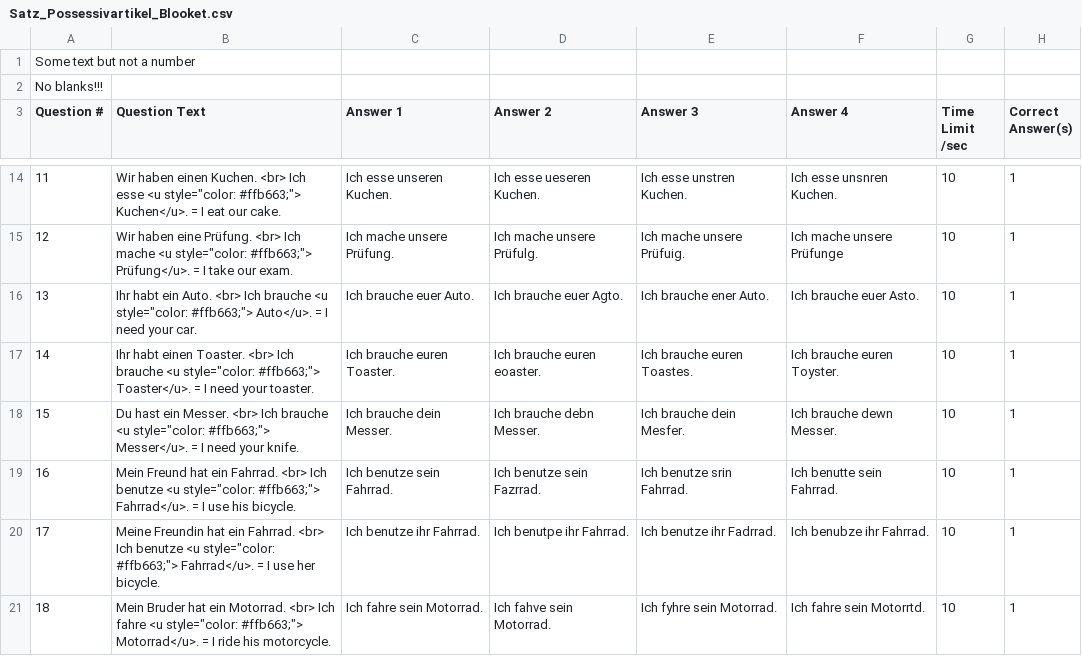
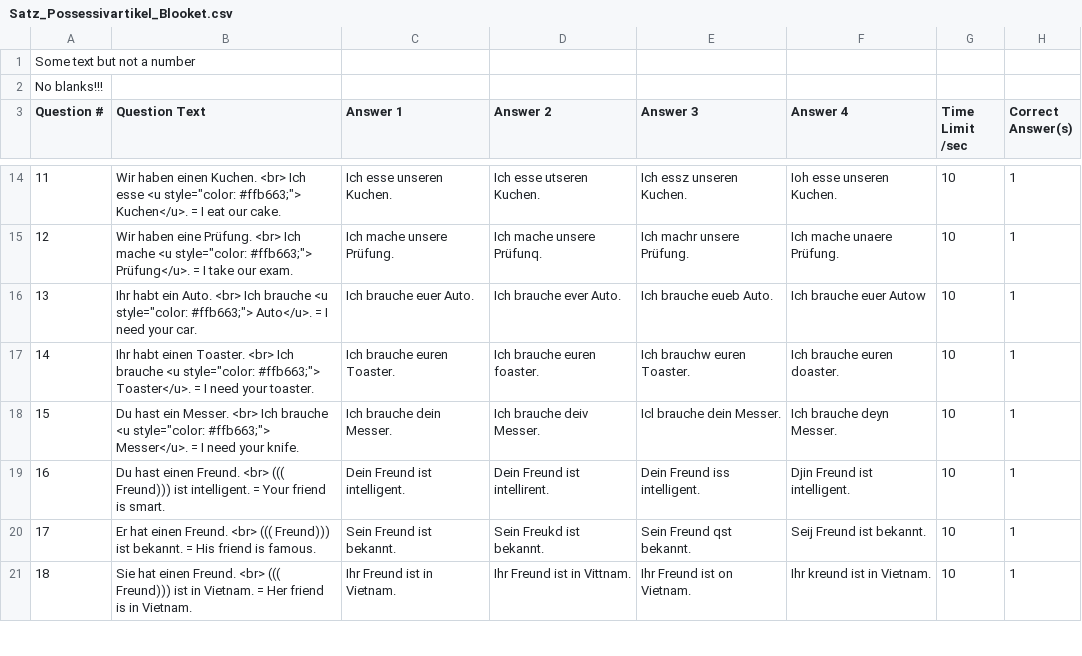
Before and after one commit to kassbohm/Anki, a CSV file: csv/Satz_Possessivartikel_Blooket.csv, drawn as a sheet; only a part is shown, gaps mark what is left out; the diff covers the shown part only; the diff names each change by its address in the sheet, - before the commit and + after, or states it on an @@ line.

```diff
--- a/csv/Satz_Possessivartikel_Blooket.csv
+++ b/csv/Satz_Possessivartikel_Blooket.csv
-D14 (Answer 2): Ich esse ueseren Kuchen.
+D14 (Answer 2): Ich esse utseren Kuchen.
-E14 (Answer 3): Ich esse unstren Kuchen.
+E14 (Answer 3): Ich essz unseren Kuchen.
-F14 (Answer 4): Ich esse unsnren Kuchen.
+F14 (Answer 4): Ioh esse unseren Kuchen.
-D15 (Answer 2): Ich mache unsere Prüfulg.
+D15 (Answer 2): Ich mache unsere Prüfunq.
-E15 (Answer 3): Ich mache unsere Prüfuig.
+E15 (Answer 3): Ich machr unsere Prüfung.
-F15 (Answer 4): Ich mache unsere Prüfunge
+F15 (Answer 4): Ich mache unaere Prüfung.
-D16 (Answer 2): Ich brauche euer Agto.
+D16 (Answer 2): Ich brauche ever Auto.
-E16 (Answer 3): Ich brauche ener Auto.
+E16 (Answer 3): Ich brauche eueb Auto.
-F16 (Answer 4): Ich brauche euer Asto.
+F16 (Answer 4): Ich brauche euer Autow
-D17 (Answer 2): Ich brauche euren eoaster.
+D17 (Answer 2): Ich brauche euren foaster.
-E17 (Answer 3): Ich brauche euren Toastes.
+E17 (Answer 3): Ich brauchw euren Toaster.
-F17 (Answer 4): Ich brauche euren Toyster.
+F17 (Answer 4): Ich brauche euren doaster.
-D18 (Answer 2): Ich brauche debn Messer.
+D18 (Answer 2): Ich brauche deiv Messer.
-E18 (Answer 3): Ich brauche dein Mesfer.
+E18 (Answer 3): Icl brauche dein Messer.
-F18 (Answer 4): Ich brauche dewn Messer.
+F18 (Answer 4): Ich brauche deyn Messer.
-B19 (Question Text): Mein Freund hat ein Fahrrad. <br> Ich benutze <u style="color: #ffb663;"> Fahrrad</u>. = I use his bicycle.
+B19 (Question Text): Du hast einen Freund. <br> ((( Freund))) ist intelligent. = Your friend is smart.
-C19 (Answer 1): Ich benutze sein Fahrrad.
+C19 (Answer 1): Dein Freund ist intelligent.
-D19 (Answer 2): Ich benutze sein Fazrrad.
+D19 (Answer 2): Dein Freund ist intellirent.
-E19 (Answer 3): Ich benutze srin Fahrrad.
+E19 (Answer 3): Dein Freund iss intelligent.
-F19 (Answer 4): Ich benutte sein Fahrrad.
+F19 (Answer 4): Djin Freund ist intelligent.
-B20 (Question Text): Meine Freundin hat ein Fahrrad. <br> Ich benutze <u style="color: #ffb663;"> Fahrrad</u>. = I use her bicycle.
+B20 (Question Text): Er hat einen Freund. <br> ((( Freund))) ist bekannt. = His friend is famous.
-C20 (Answer 1): Ich benutze ihr Fahrrad.
+C20 (Answer 1): Sein Freund ist bekannt.
-D20 (Answer 2): Ich benutpe ihr Fahrrad.
+D20 (Answer 2): Sein Freukd ist bekannt.
-E20 (Answer 3): Ich benutze ihr Fadrrad.
+E20 (Answer 3): Sein Freund qst bekannt.
-F20 (Answer 4): Ich benubze ihr Fahrrad.
+F20 (Answer 4): Seij Freund ist bekannt.
-B21 (Question Text): Mein Bruder hat ein Motorrad. <br> Ich fahre <u style="color: #ffb663;"> Motorrad</u>. = I ride his motorcycle.
+B21 (Question Text): Sie hat einen Freund. <br> ((( Freund))) ist in Vietnam. = Her friend is in Vietnam.
-C21 (Answer 1): Ich fahre sein Motorrad.
+C21 (Answer 1): Ihr Freund ist in Vietnam.
-D21 (Answer 2): Ich fahve sein Motorrad.
+D21 (Answer 2): Ihr Freund ist in Vittnam.
-E21 (Answer 3): Ich fyhre sein Motorrad.
+E21 (Answer 3): Ihr Freund ist on Vietnam.
-F21 (Answer 4): Ich fahre sein Motorrtd.
+F21 (Answer 4): Ihr kreund ist in Vietnam.
```
Also changed, not shown: 110 edited cells elsewhere in this file, 2 other files.
